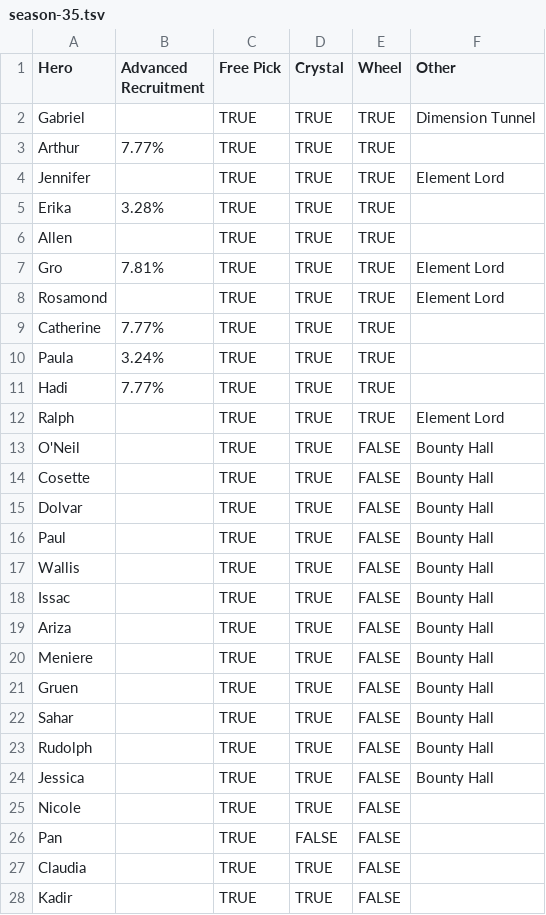
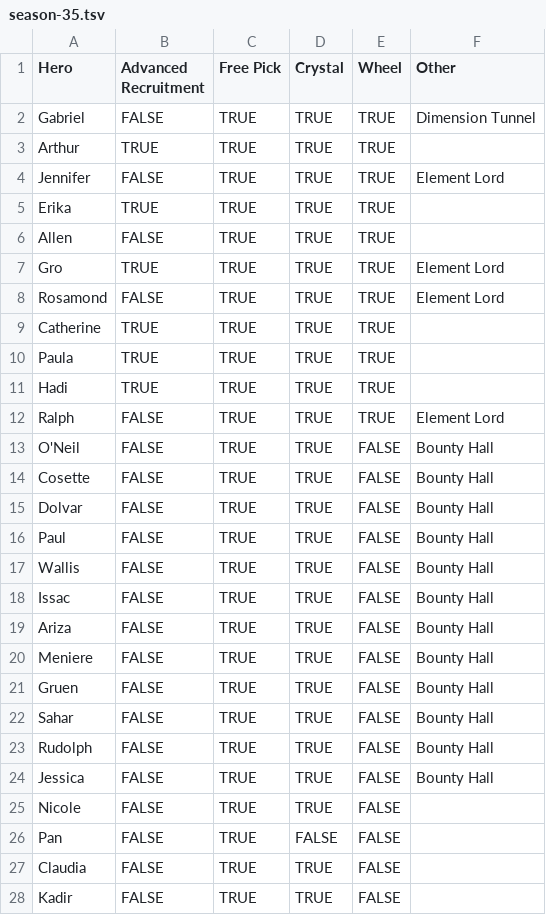
Before and after one commit to nefarious-kitsune/kg, a TSV file: source/heroes/releases/__data/season-35.tsv, drawn as a sheet; only a part is shown; the diff covers the shown part only.

```diff
--- a/source/heroes/releases/__data/season-35.tsv
+++ b/source/heroes/releases/__data/season-35.tsv
@@ -1,28 +1,28 @@
 Hero	Advanced Recruitment	Free Pick	Crystal	Wheel	Other
-Gabriel		TRUE	TRUE	TRUE	Dimension Tunnel
-Arthur	7.77%	TRUE	TRUE	TRUE	
-Jennifer		TRUE	TRUE	TRUE	Element Lord
-Erika	3.28%	TRUE	TRUE	TRUE	
-Allen		TRUE	TRUE	TRUE	
-Gro	7.81%	TRUE	TRUE	TRUE	Element Lord
-Rosamond		TRUE	TRUE	TRUE	Element Lord
-Catherine	7.77%	TRUE	TRUE	TRUE	
-Paula	3.24%	TRUE	TRUE	TRUE	
-Hadi	7.77%	TRUE	TRUE	TRUE	
-Ralph		TRUE	TRUE	TRUE	Element Lord
-O'Neil		TRUE	TRUE	FALSE	Bounty Hall
-Cosette		TRUE	TRUE	FALSE	Bounty Hall
-Dolvar		TRUE	TRUE	FALSE	Bounty Hall
-Paul		TRUE	TRUE	FALSE	Bounty Hall
-Wallis		TRUE	TRUE	FALSE	Bounty Hall
-Issac		TRUE	TRUE	FALSE	Bounty Hall
-Ariza		TRUE	TRUE	FALSE	Bounty Hall
-Meniere		TRUE	TRUE	FALSE	Bounty Hall
-Gruen		TRUE	TRUE	FALSE	Bounty Hall
-Sahar		TRUE	TRUE	FALSE	Bounty Hall
-Rudolph		TRUE	TRUE	FALSE	Bounty Hall
-Jessica		TRUE	TRUE	FALSE	Bounty Hall
-Nicole		TRUE	TRUE	FALSE	
-Pan		TRUE	FALSE	FALSE	
-Claudia		TRUE	TRUE	FALSE	
-Kadir		TRUE	TRUE	FALSE	
+Gabriel	FALSE	TRUE	TRUE	TRUE	Dimension Tunnel
+Arthur	TRUE	TRUE	TRUE	TRUE	
+Jennifer	FALSE	TRUE	TRUE	TRUE	Element Lord
+Erika	TRUE	TRUE	TRUE	TRUE	
+Allen	FALSE	TRUE	TRUE	TRUE	
+Gro	TRUE	TRUE	TRUE	TRUE	Element Lord
+Rosamond	FALSE	TRUE	TRUE	TRUE	Element Lord
+Catherine	TRUE	TRUE	TRUE	TRUE	
+Paula	TRUE	TRUE	TRUE	TRUE	
+Hadi	TRUE	TRUE	TRUE	TRUE	
+Ralph	FALSE	TRUE	TRUE	TRUE	Element Lord
+O'Neil	FALSE	TRUE	TRUE	FALSE	Bounty Hall
+Cosette	FALSE	TRUE	TRUE	FALSE	Bounty Hall
+Dolvar	FALSE	TRUE	TRUE	FALSE	Bounty Hall
+Paul	FALSE	TRUE	TRUE	FALSE	Bounty Hall
+Wallis	FALSE	TRUE	TRUE	FALSE	Bounty Hall
+Issac	FALSE	TRUE	TRUE	FALSE	Bounty Hall
+Ariza	FALSE	TRUE	TRUE	FALSE	Bounty Hall
+Meniere	FALSE	TRUE	TRUE	FALSE	Bounty Hall
+Gruen	FALSE	TRUE	TRUE	FALSE	Bounty Hall
+Sahar	FALSE	TRUE	TRUE	FALSE	Bounty Hall
+Rudolph	FALSE	TRUE	TRUE	FALSE	Bounty Hall
+Jessica	FALSE	TRUE	TRUE	FALSE	Bounty Hall
+Nicole	FALSE	TRUE	TRUE	FALSE	
+Pan	FALSE	TRUE	FALSE	FALSE	
+Claudia	FALSE	TRUE	TRUE	FALSE	
+Kadir	FALSE	TRUE	TRUE	FALSE	
```
Also changed, not shown: 64 edited cells elsewhere in this file, source/heroes/releases/__data/season-12.tsv, source/heroes/releases/__data/season-31.tsv, 16 other files.
